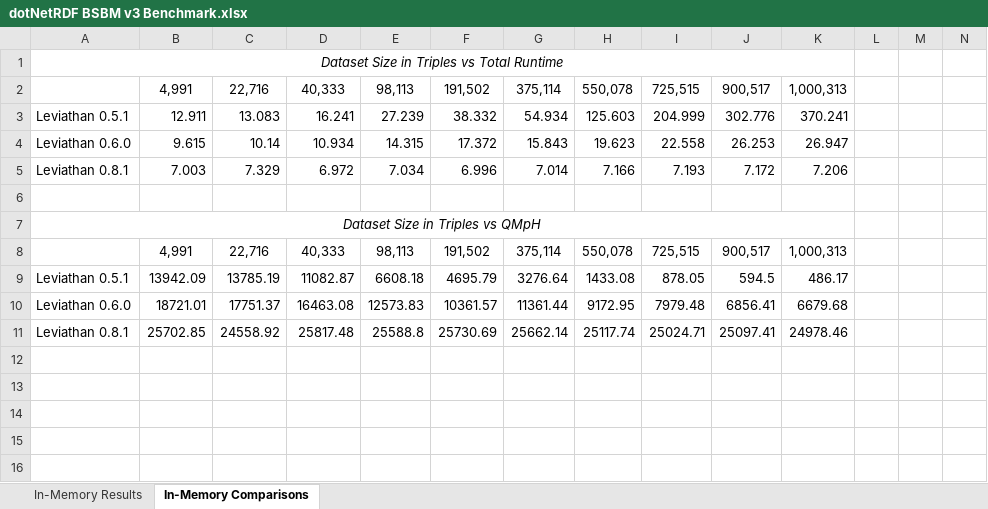
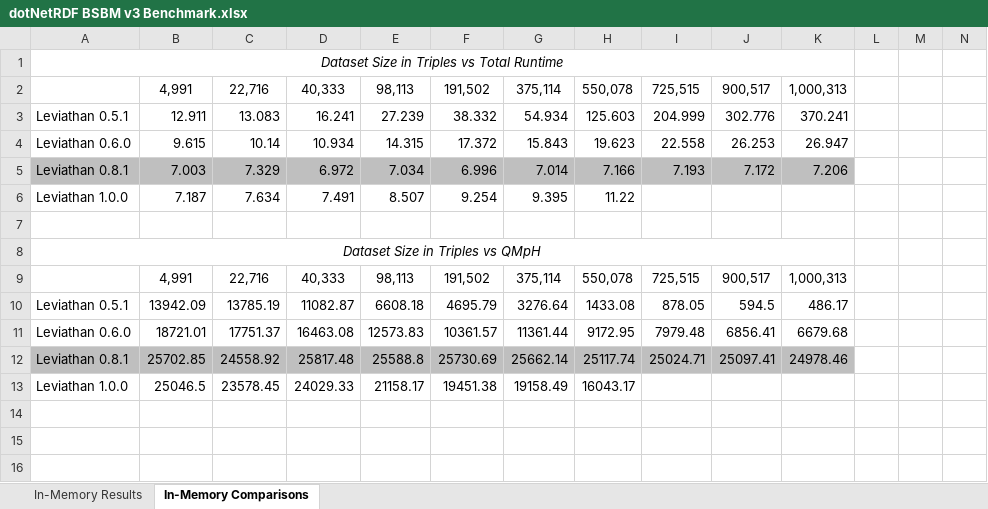
Before and after one commit to JohnGoldsmith/dotnetrdf-wiki, an Excel workbook: DeveloperGuide/SPARQL/Performance/dotNetRDF BSBM v3 Benchmark.xlsx, sheet In-Memory Comparisons, drawn as a sheet; only a part is shown; values as stored, in another font and other column widths than the file's, no borders; charts and pictures not drawn; addresses are those after the commit; rows hold the shown columns only; the diff names each change by its address in the sheet, - before the commit and + after, or states it on an @@ line.

```diff
--- a/DeveloperGuide/SPARQL/Performance/dotNetRDF BSBM v3 Benchmark.xlsx (sheet In-Memory Comparisons)
+++ b/DeveloperGuide/SPARQL/Performance/dotNetRDF BSBM v3 Benchmark.xlsx (sheet In-Memory Comparisons)
-A5:K5 fill: none
+A5:K5 fill: #BFBFBF
+row 6: Leviathan 1.0.0 | 7.187 | 7.634 | 7.491 | 8.507 | 9.254 | 9.395 | 11.22
-A12:K12 fill: none
+A12:K12 fill: #BFBFBF
-row 13: (empty)
+row 13: Leviathan 1.0.0 | 25046.5 | 23578.45 | 24029.33 | 21158.17 | 19451.38 | 19158.49 | 16043.17
```
Also changed, not shown: sheet In-Memory Results, charts or pictures, 1 other file.
